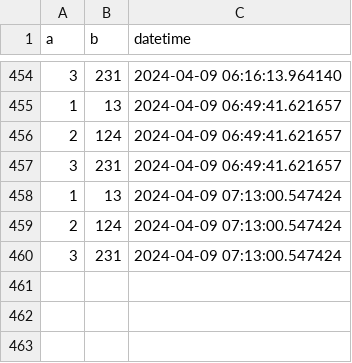
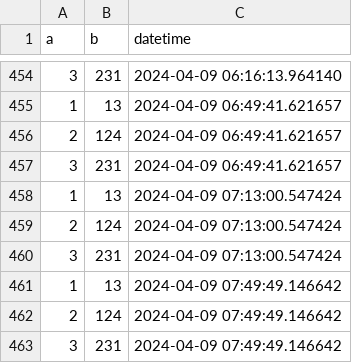
Before and after one commit to mumoyarce96/tests, a CSV file: test.csv, drawn as a sheet; only a part is shown, gaps mark what is left out.

```diff
--- a/test.csv
+++ b/test.csv
@@ -460 +460,4 @@ a,b,datetime
 3,231,2024-04-09 07:13:00.547424
+1,13,2024-04-09 07:49:49.146642
+2,124,2024-04-09 07:49:49.146642
+3,231,2024-04-09 07:49:49.146642
```
